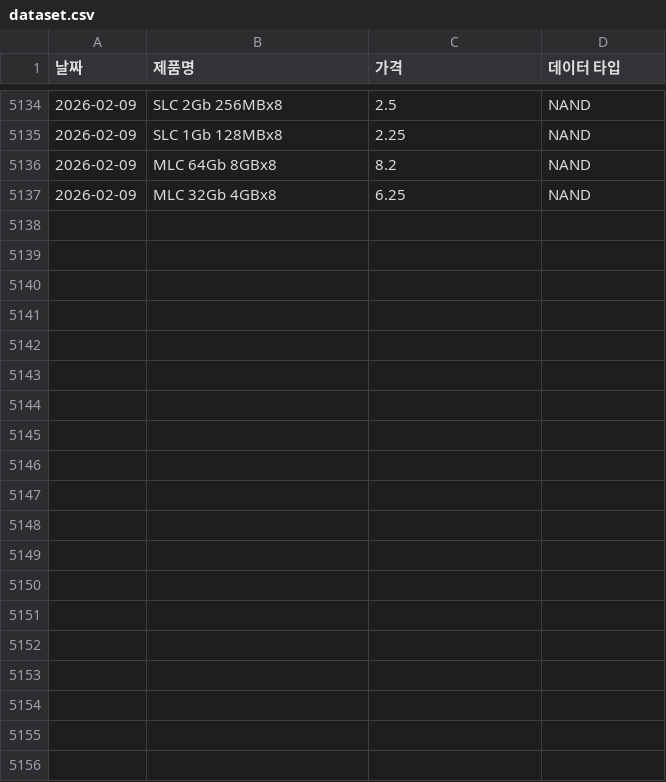
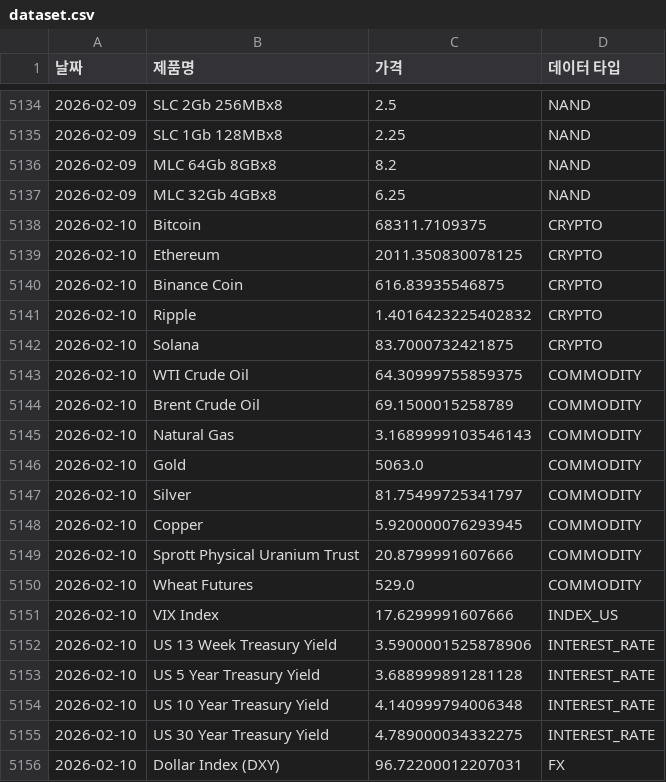
Before and after one commit to sisyphe10/Antigravity_Market_Dashboard, a CSV file: dataset.csv, drawn as a sheet; only a part is shown, gaps mark what is left out; the diff covers the shown part only.

```diff
--- a/dataset.csv
+++ b/dataset.csv
@@ -5137 +5137,20 @@
 2026-02-09,MLC 32Gb 4GBx8,6.25,NAND
+2026-02-10,Bitcoin,68311.7109375,CRYPTO
+2026-02-10,Ethereum,2011.350830078125,CRYPTO
+2026-02-10,Binance Coin,616.83935546875,CRYPTO
+2026-02-10,Ripple,1.4016423225402832,CRYPTO
+2026-02-10,Solana,83.7000732421875,CRYPTO
+2026-02-10,WTI Crude Oil,64.30999755859375,COMMODITY
+2026-02-10,Brent Crude Oil,69.1500015258789,COMMODITY
+2026-02-10,Natural Gas,3.1689999103546143,COMMODITY
+2026-02-10,Gold,5063.0,COMMODITY
+2026-02-10,Silver,81.75499725341797,COMMODITY
+2026-02-10,Copper,5.920000076293945,COMMODITY
+2026-02-10,Sprott Physical Uranium Trust,20.8799991607666,COMMODITY
+2026-02-10,Wheat Futures,529.0,COMMODITY
+2026-02-10,VIX Index,17.6299991607666,INDEX_US
+2026-02-10,US 13 Week Treasury Yield,3.5900001525878906,INTEREST_RATE
+2026-02-10,US 5 Year Treasury Yield,3.688999891281128,INTEREST_RATE
+2026-02-10,US 10 Year Treasury Yield,4.140999794006348,INTEREST_RATE
+2026-02-10,US 30 Year Treasury Yield,4.789000034332275,INTEREST_RATE
+2026-02-10,Dollar Index (DXY),96.72200012207031,FX
```
Also changed, not shown: 30 added rows elsewhere in this file, 40 other files.
